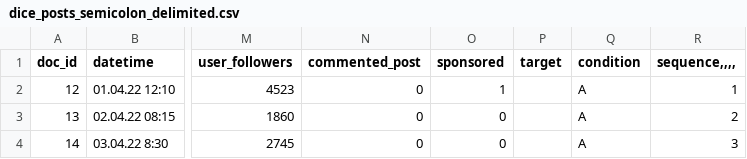
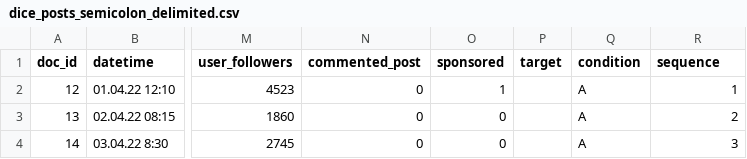
Before and after one commit to j81427347-lgtm/VI-influencer, a CSV file: dice_posts_semicolon_delimited.csv, drawn as a sheet; only a part is shown, gaps mark what is left out; the diff names each change by its address in the sheet, - before the commit and + after, or states it on an @@ line.

Commit message:
Update dice_posts_semicolon_delimited.csv

```diff
--- a/dice_posts_semicolon_delimited.csv
+++ b/dice_posts_semicolon_delimited.csv
-R1: sequence,,,,
+R1: sequence
```
